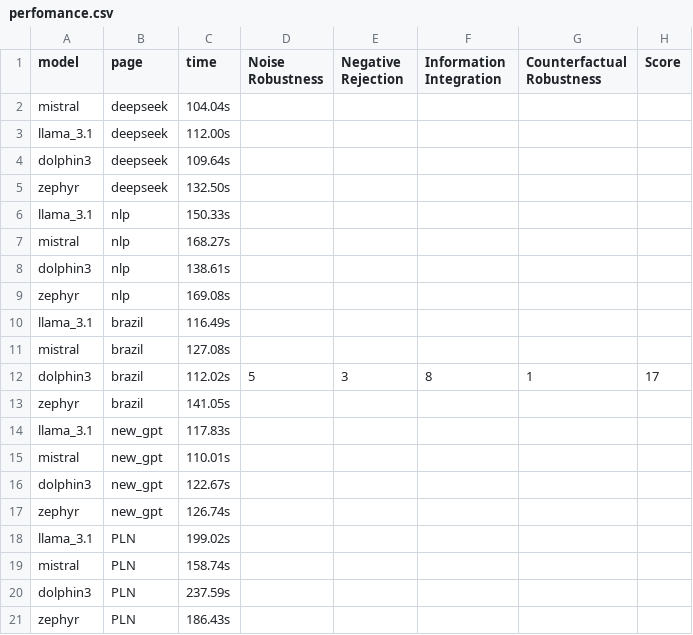
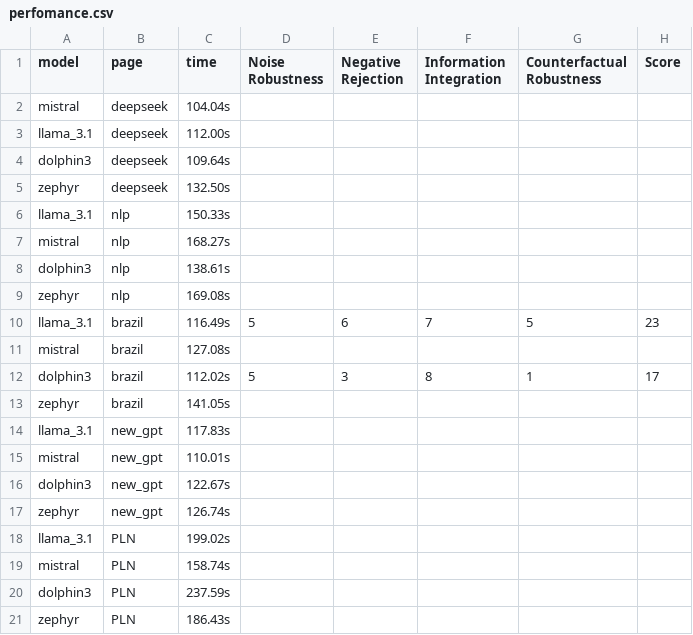
Before and after one commit to MoonHawlk/tcc, a CSV file: perfomance.csv, drawn as a sheet.

Commit message:
Update Llama3.1 Brazil.csv

```diff
--- a/perfomance.csv
+++ b/perfomance.csv
@@ -9,3 +9,3 @@ dolphin3,nlp,138.61s,,,,,
 zephyr,nlp,169.08s,,,,,
-llama_3.1,brazil,116.49s,,,,,
+llama_3.1,brazil,116.49s,5,6,7,5,23
 mistral,brazil,127.08s,,,,,
```
